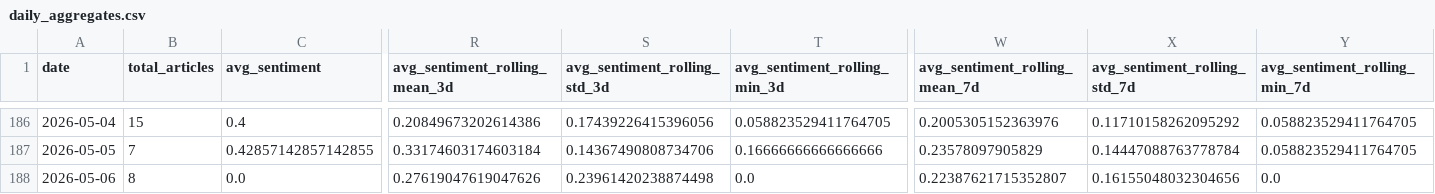
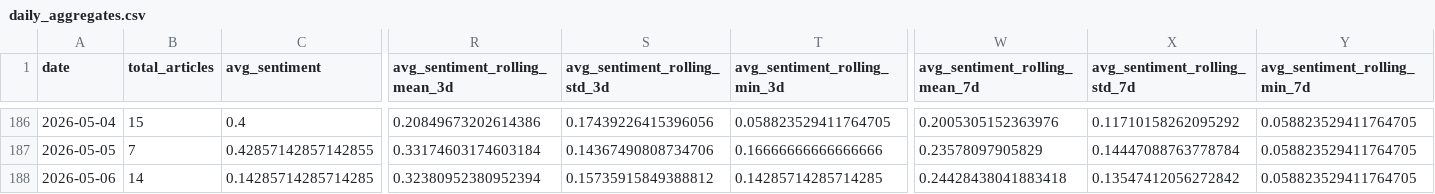
Before and after one commit to davidjosipovic/news-trend-analysis, a CSV file: data/processed/daily_aggregates.csv, drawn as a sheet; only a part is shown, gaps mark what is left out; the diff covers the shown part only; the diff names each change by its address in the sheet, - before the commit and + after, or states it on an @@ line.

```diff
--- a/data/processed/daily_aggregates.csv
+++ b/data/processed/daily_aggregates.csv
-B188 (total_articles): 8
+B188 (total_articles): 14
-C188 (avg_sentiment): 0.0
+C188 (avg_sentiment): 0.14285714285714285
-R188 (avg_sentiment_rolling_mean_3d): 0.27619047619047626
+R188 (avg_sentiment_rolling_mean_3d): 0.32380952380952394
-S188 (avg_sentiment_rolling_std_3d): 0.23961420238874498
+S188 (avg_sentiment_rolling_std_3d): 0.15735915849388812
-T188 (avg_sentiment_rolling_min_3d): 0.0
+T188 (avg_sentiment_rolling_min_3d): 0.14285714285714285
-W188 (avg_sentiment_rolling_mean_7d): 0.22387621715352807
+W188 (avg_sentiment_rolling_mean_7d): 0.24428438041883418
-X188 (avg_sentiment_rolling_std_7d): 0.16155048032304656
+X188 (avg_sentiment_rolling_std_7d): 0.13547412056272842
-Y188 (avg_sentiment_rolling_min_7d): 0.0
+Y188 (avg_sentiment_rolling_min_7d): 0.058823529411764705
```
Also changed, not shown: 24 edited cells elsewhere in this file, 12 other files.
